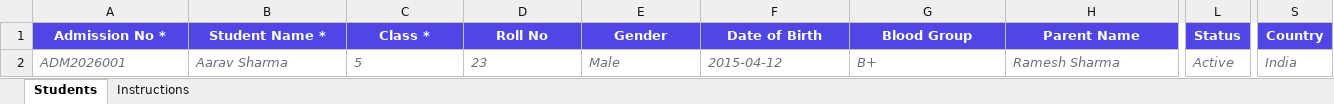
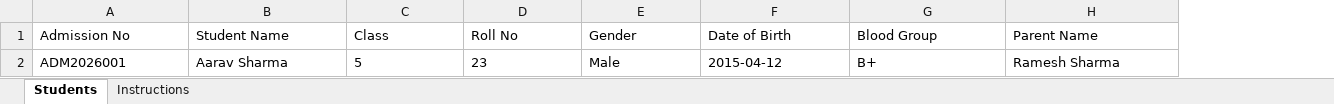
Before and after one commit to tejaswi-ravuri/erp_frontend, an Excel workbook: public/student_bulkUpload_template.xlsx, sheet Students, drawn as a sheet; only a part is shown, gaps mark what is left out; values as stored, in another font and other column widths than the file's, no borders; the diff covers the shown part only; the diff names each change by its address in the sheet, - before the commit and + after, or states it on an @@ line.

Commit message:
Added student Page update,  filters

```diff
--- a/public/student_bulkUpload_template.xlsx (sheet Students)
+++ b/public/student_bulkUpload_template.xlsx (sheet Students)
-column L (Status), row 2: Active
-column S (Country), row 2: India
-A1: Admission No *
+A1: Admission No
@@ A1:H1 fill: #4F46E5 → none, bold: on → off, text colour: #FFFFFF → black, alignment: center → left @@
-B1: Student Name *
+B1: Student Name
-C1: Class *
+C1: Class
@@ A2:H2 italic: on → off, text colour: #6B7280 → black @@
```
Also changed, not shown: cell formats elsewhere in this sheet, sheet Instructions, 7 other files.
